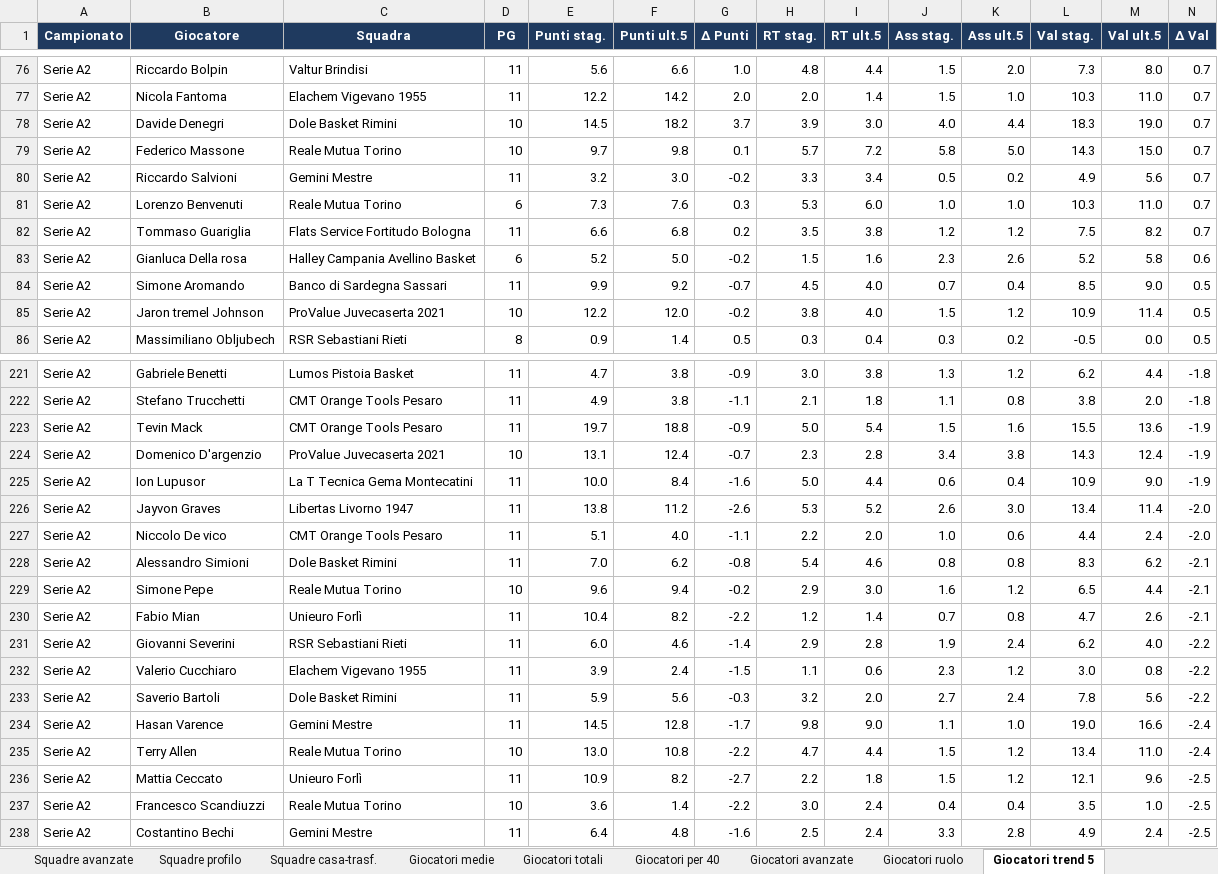
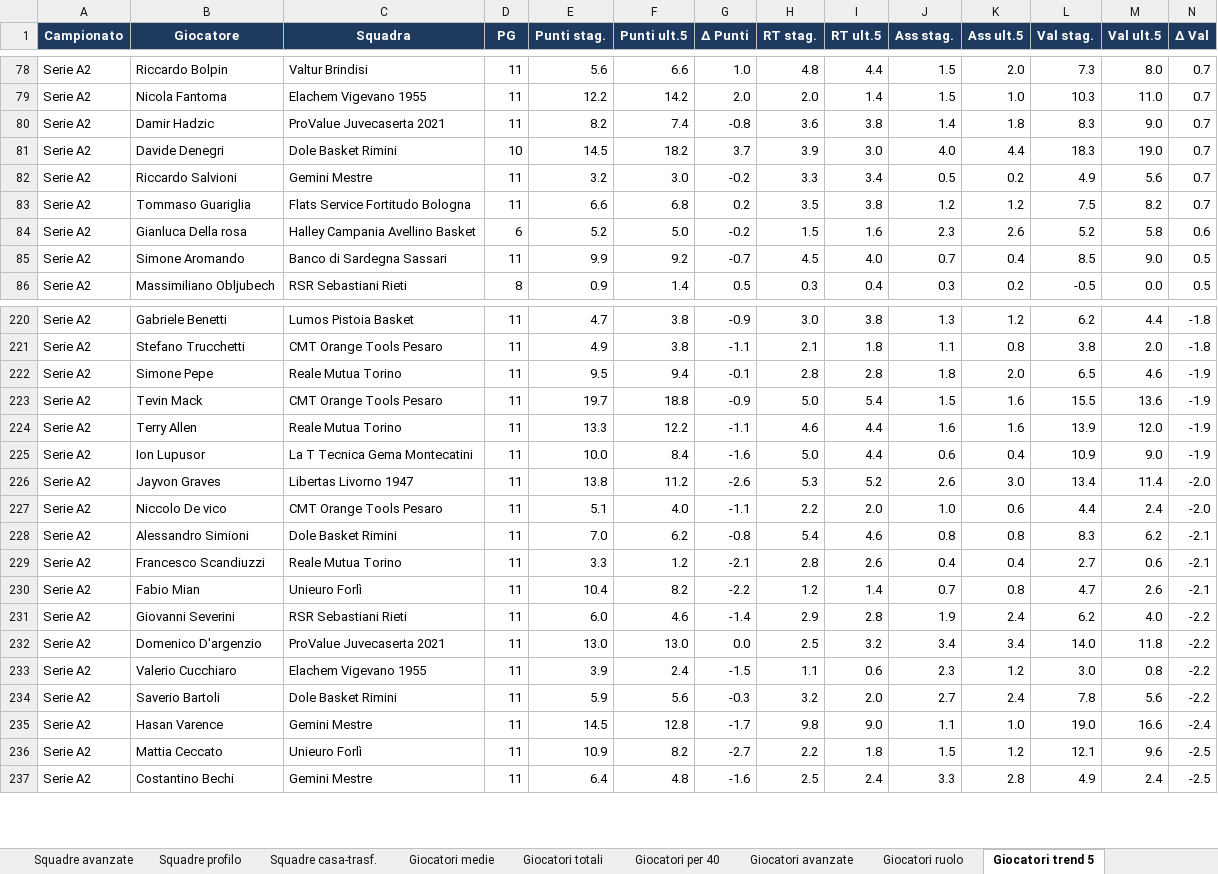
Before and after one commit to pierfrancescooliva12-png/basketball-stats, an Excel workbook: reports/riepilogo_x2627.xlsx, sheet Giocatori trend 5, drawn as a sheet; only a part is shown, gaps mark what is left out; values as stored, in another font and other column widths than the file's, no borders; removed rows and columns are numbered as before the commit, all else as after; rows hold the shown columns only; the diff covers the shown part only; the diff names each change by its address in the sheet, - before the commit and + after, or states it on an @@ line.

```diff
--- a/reports/riepilogo_x2627.xlsx (sheet Giocatori trend 5)
+++ b/reports/riepilogo_x2627.xlsx (sheet Giocatori trend 5)
+row 80: Serie A2 | Damir Hadzic | ProValue Juvecaserta 2021 | 11 | 8.2 | 7.4 | -0.8 | 3.6 | 3.8 | 1.4 | 1.8 | 8.3 | 9.0 | 0.7
-row 79: Serie A2 | Federico Massone | Reale Mutua Torino | 10 | 9.7 | 9.8 | 0.1 | 5.7 | 7.2 | 5.8 | 5.0 | 14.3 | 15.0 | 0.7
-row 81: Serie A2 | Lorenzo Benvenuti | Reale Mutua Torino | 6 | 7.3 | 7.6 | 0.3 | 5.3 | 6.0 | 1.0 | 1.0 | 10.3 | 11.0 | 0.7
-row 85: Serie A2 | Jaron tremel Johnson | ProValue Juvecaserta 2021 | 10 | 12.2 | 12.0 | -0.2 | 3.8 | 4.0 | 1.5 | 1.2 | 10.9 | 11.4 | 0.5
+row 222: Serie A2 | Simone Pepe | Reale Mutua Torino | 11 | 9.5 | 9.4 | -0.1 | 2.8 | 2.8 | 1.8 | 2.0 | 6.5 | 4.6 | -1.9
-row 224: Serie A2 | Domenico D'argenzio | ProValue Juvecaserta 2021 | 10 | 13.1 | 12.4 | -0.7 | 2.3 | 2.8 | 3.4 | 3.8 | 14.3 | 12.4 | -1.9
+row 224: Serie A2 | Terry Allen | Reale Mutua Torino | 11 | 13.3 | 12.2 | -1.1 | 4.6 | 4.4 | 1.6 | 1.6 | 13.9 | 12.0 | -1.9
-row 229: Serie A2 | Simone Pepe | Reale Mutua Torino | 10 | 9.6 | 9.4 | -0.2 | 2.9 | 3.0 | 1.6 | 1.2 | 6.5 | 4.4 | -2.1
+row 229: Serie A2 | Francesco Scandiuzzi | Reale Mutua Torino | 11 | 3.3 | 1.2 | -2.1 | 2.8 | 2.6 | 0.4 | 0.4 | 2.7 | 0.6 | -2.1
+row 232: Serie A2 | Domenico D'argenzio | ProValue Juvecaserta 2021 | 11 | 13.0 | 13.0 | 0.0 | 2.5 | 3.2 | 3.4 | 3.4 | 14.0 | 11.8 | -2.2
-row 235: Serie A2 | Terry Allen | Reale Mutua Torino | 10 | 13.0 | 10.8 | -2.2 | 4.7 | 4.4 | 1.5 | 1.2 | 13.4 | 11.0 | -2.4
-row 237: Serie A2 | Francesco Scandiuzzi | Reale Mutua Torino | 10 | 3.6 | 1.4 | -2.2 | 3.0 | 2.4 | 0.4 | 0.4 | 3.5 | 1.0 | -2.5
```
Also changed, not shown: 13 added rows, 11 removed rows, 53 moved rows and 14 edited cells elsewhere in this sheet, sheet Giocatori medie, sheet Giocatori totali, sheet Giocatori ruolo, sheet Giocatori per 40, sheet Giocatori avanzate, sheet Giocatori casa-trasf., 10 more sheets, 3 other files.
